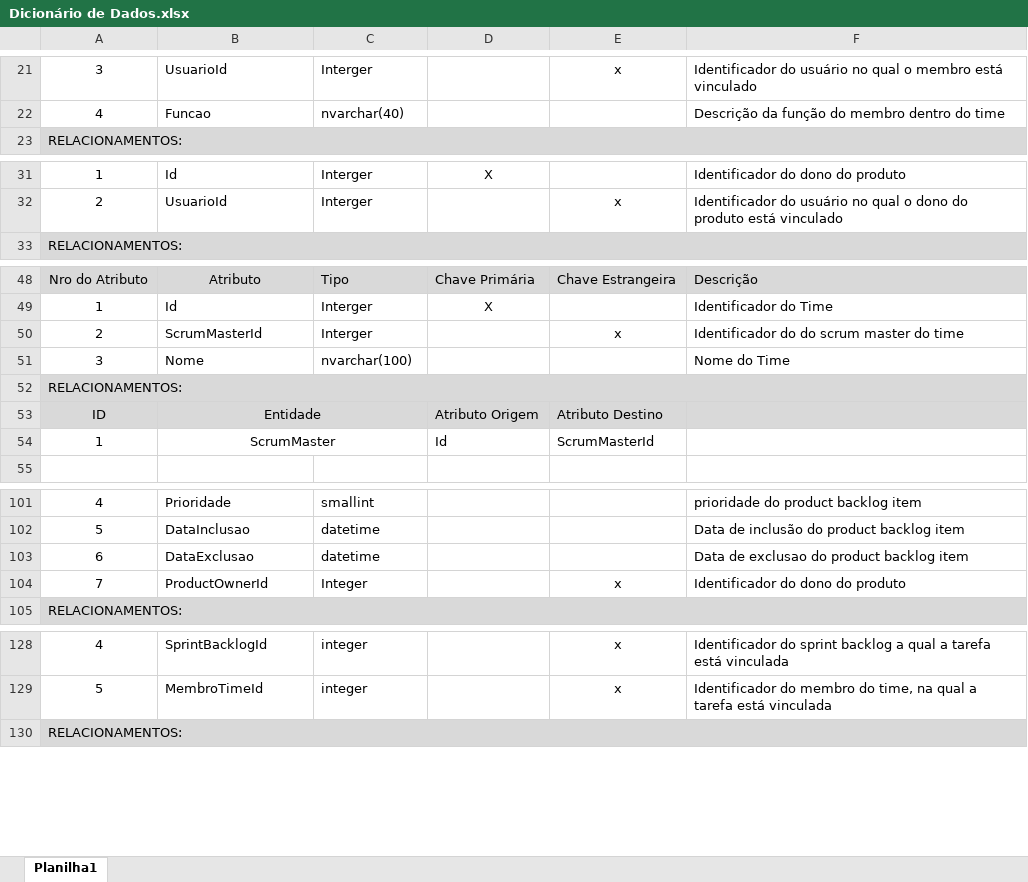
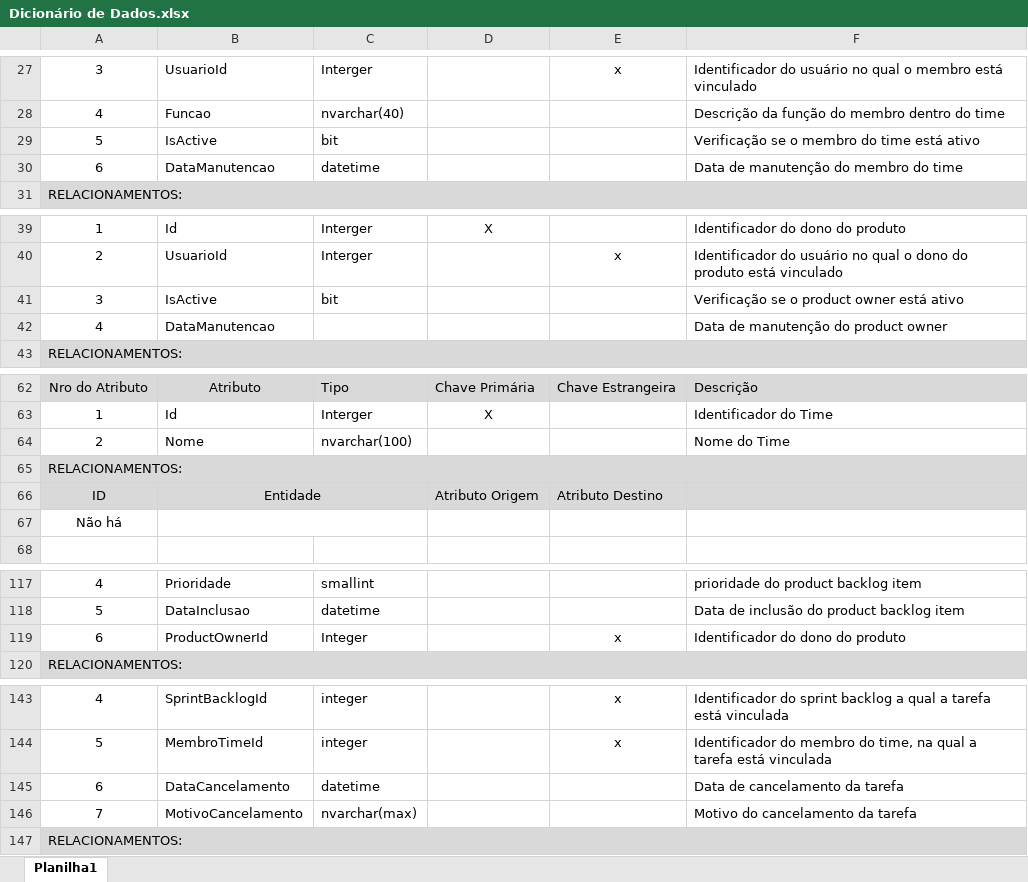
Before and after one commit to Elton-Garbin/TCC-2016, an Excel workbook: StartIdea/StartIdea.Docs/Dicionário de Dados.xlsx, sheet Planilha1, drawn as a sheet; only a part is shown, gaps mark what is left out; values as stored, in another font and other column widths than the file's, no borders; removed rows and columns are numbered as before the commit, all else as after; the diff covers the shown part only; the diff names each change by its address in the sheet, - before the commit and + after, or states it on an @@ line.

```diff
--- a/StartIdea/StartIdea.Docs/Dicionário de Dados.xlsx (sheet Planilha1)
+++ b/StartIdea/StartIdea.Docs/Dicionário de Dados.xlsx (sheet Planilha1)
+row 29: 5 | IsActive | bit |  |  | Verificação se o membro do time está ativo
+row 30: 6 | DataManutencao | datetime |  |  | Data de manutenção do membro do time
+row 41: 3 | IsActive | bit |  |  | Verificação se o product owner está ativo
+row 42: 4 | DataManutencao |  |  |  | Data de manutenção do product owner
-row 50: 2 | ScrumMasterId | Interger |  | x | Identificador do do scrum master do time
-A64: 3
+A64: 2
-row 54: 1 | ScrumMaster |  | Id | ScrumMasterId
+row 67: Não há
-row 103: 6 | DataExclusao | datetime |  |  | Data de exclusao do product backlog item
-A119: 7
+A119: 6
+row 145: 6 | DataCancelamento | datetime |  |  | Data de cancelamento da tarefa
+row 146: 7 | MotivoCancelamento | nvarchar(max) |  |  | Motivo do cancelamento da tarefa
```
Also changed, not shown: 13 added rows and 13 edited cells elsewhere in this sheet.
